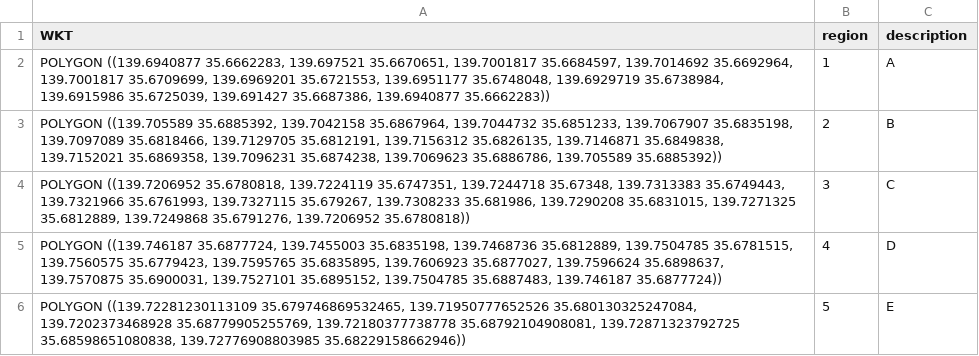
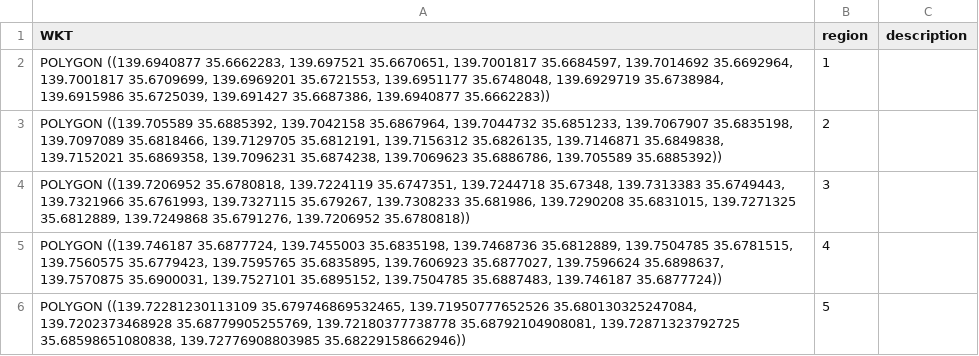
Before and after one commit to tztechno/cc_farmland_map, a CSV file: public/Polygon.csv, drawn as a sheet.

Commit message:
Update Polygon.csv

```diff
--- a/public/Polygon.csv
+++ b/public/Polygon.csv
@@ -1,6 +1,6 @@
 WKT,region,description
-"POLYGON ((139.6940877 35.6662283, 139.697521 35.6670651, 139.7001817 35.6684597, 139.7014692 35.6692964, 139.7001817 35.6709699, 139.6969201 35.6721553, 139.6951177 35.6748048, 139.6929719 35.6738984, 139.6915986 35.6725039, 139.691427 35.6687386, 139.6940877 35.6662283))",1,A
-"POLYGON ((139.705589 35.6885392, 139.7042158 35.6867964, 139.7044732 35.6851233, 139.7067907 35.6835198, 139.7097089 35.6818466, 139.7129705 35.6812191, 139.7156312 35.6826135, 139.7146871 35.6849838, 139.7152021 35.6869358, 139.7096231 35.6874238, 139.7069623 35.6886786, 139.705589 35.6885392))",2,B
-"POLYGON ((139.7206952 35.6780818, 139.7224119 35.6747351, 139.7244718 35.67348, 139.7313383 35.6749443, 139.7321966 35.6761993, 139.7327115 35.679267, 139.7308233 35.681986, 139.7290208 35.6831015, 139.7271325 35.6812889, 139.7249868 35.6791276, 139.7206952 35.6780818))",3,C
-"POLYGON ((139.746187 35.6877724, 139.7455003 35.6835198, 139.7468736 35.6812889, 139.7504785 35.6781515, 139.7560575 35.6779423, 139.7595765 35.6835895, 139.7606923 35.6877027, 139.7596624 35.6898637, 139.7570875 35.6900031, 139.7527101 35.6895152, 139.7504785 35.6887483, 139.746187 35.6877724))",4,D
-"POLYGON ((139.72281230113109 35.679746869532465, 139.71950777652526 35.680130325247084, 139.7202373468928 35.68779905255769, 139.72180377738778 35.68792104908081, 139.72871323792725 35.68598651080838, 139.72776908803985 35.68229158662946))",5,E
+"POLYGON ((139.6940877 35.6662283, 139.697521 35.6670651, 139.7001817 35.6684597, 139.7014692 35.6692964, 139.7001817 35.6709699, 139.6969201 35.6721553, 139.6951177 35.6748048, 139.6929719 35.6738984, 139.6915986 35.6725039, 139.691427 35.6687386, 139.6940877 35.6662283))",1,
+"POLYGON ((139.705589 35.6885392, 139.7042158 35.6867964, 139.7044732 35.6851233, 139.7067907 35.6835198, 139.7097089 35.6818466, 139.7129705 35.6812191, 139.7156312 35.6826135, 139.7146871 35.6849838, 139.7152021 35.6869358, 139.7096231 35.6874238, 139.7069623 35.6886786, 139.705589 35.6885392))",2,
+"POLYGON ((139.7206952 35.6780818, 139.7224119 35.6747351, 139.7244718 35.67348, 139.7313383 35.6749443, 139.7321966 35.6761993, 139.7327115 35.679267, 139.7308233 35.681986, 139.7290208 35.6831015, 139.7271325 35.6812889, 139.7249868 35.6791276, 139.7206952 35.6780818))",3,
+"POLYGON ((139.746187 35.6877724, 139.7455003 35.6835198, 139.7468736 35.6812889, 139.7504785 35.6781515, 139.7560575 35.6779423, 139.7595765 35.6835895, 139.7606923 35.6877027, 139.7596624 35.6898637, 139.7570875 35.6900031, 139.7527101 35.6895152, 139.7504785 35.6887483, 139.746187 35.6877724))",4,
+"POLYGON ((139.72281230113109 35.679746869532465, 139.71950777652526 35.680130325247084, 139.7202373468928 35.68779905255769, 139.72180377738778 35.68792104908081, 139.72871323792725 35.68598651080838, 139.72776908803985 35.68229158662946))",5,
```
